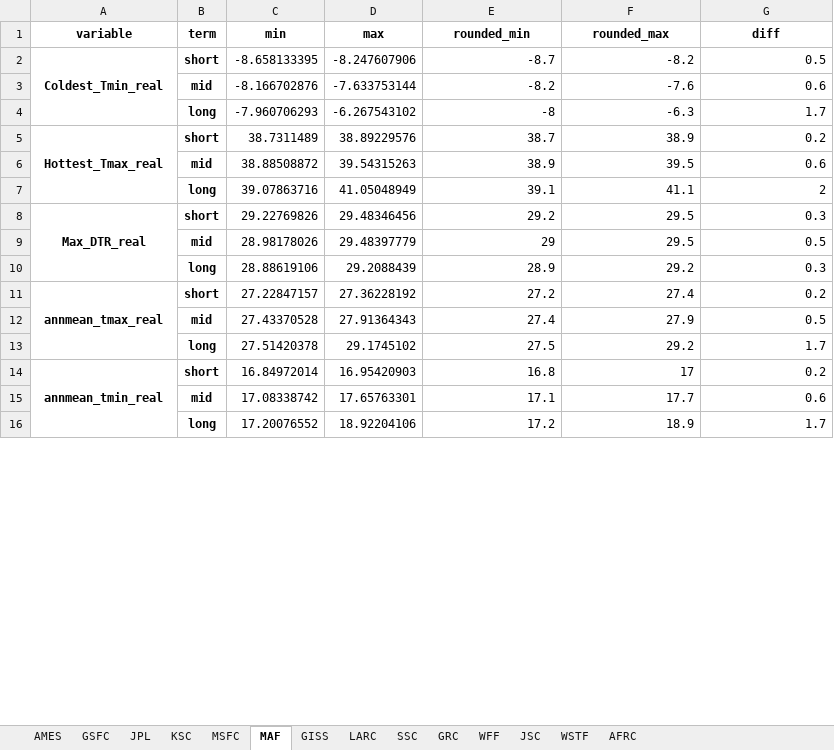
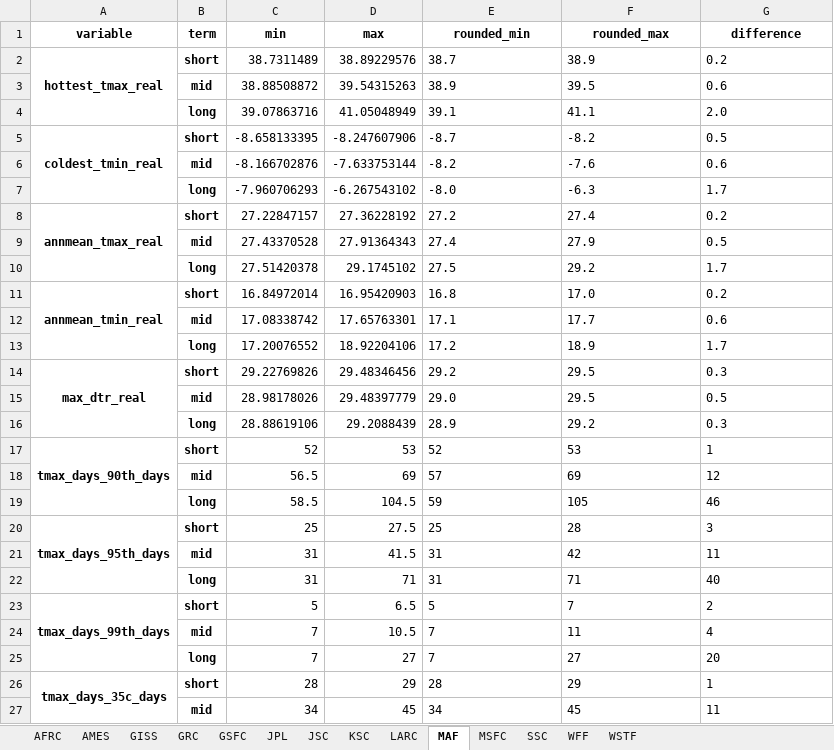
Before and after one commit to eugpoon/casi, an Excel workbook: data/center_casi_projections.xlsx, sheet MAF, drawn as a sheet; only a part is shown; values as stored, in another font and other column widths than the file's, no borders; removed rows and columns are numbered as before the commit, all else as after; the diff covers the shown part only; the diff names each change by its address in the sheet, - before the commit and + after, or states it on an @@ line.

```diff
--- a/data/center_casi_projections.xlsx (sheet MAF)
+++ b/data/center_casi_projections.xlsx (sheet MAF)
@@ sheet tab order changed: AFRC | AMES | GISS | GRC | GSFC | JPL | JSC | KSC | LARC | MAF | MSFC | SSC | WFF | WSTF @@
-G1: diff
+G1: difference
+row 2: hottest_tmax_real | short | 38.7311489 | 38.89229576 | 38.7 | 38.9 | 0.2
@@ row 6 moved to row 3: mid @@
+row 4:  | long | 39.07863716 | 41.05048949 | 39.1 | 41.1 | 2.0
-A5 (variable): Coldest_Tmin_real
+A5 (variable): coldest_tmin_real
-E5:G6 alignment: right
+E5:G6 alignment: left
-E7 (rounded_min): -8
+E7 (rounded_min): -8.0
-F7:G7 alignment: right
+F7:G7 alignment: left
-row 5: Hottest_Tmax_real | short | 38.7311489 | 38.89229576 | 38.7 | 38.9 | 0.2
-row 7:  | long | 39.07863716 | 41.05048949 | 39.1 | 41.1 | 2
-row 8: Max_DTR_real | short | 29.22769826 | 29.48346456 | 29.2 | 29.5 | 0.3
-row 9:  | mid | 28.98178026 | 29.48397779 | 29 | 29.5 | 0.5
-E8:G10 alignment: right
+E8:G10 alignment: left
-E11 alignment: right
+E11 alignment: left
-F11 (rounded_max): 17
+F11 (rounded_max): 17.0
-G11 alignment: right
+G11 alignment: left
-E12:G13 alignment: right
+E12:G13 alignment: left
+row 14: max_dtr_real | short | 29.22769826 | 29.48346456 | 29.2 | 29.5 | 0.3
+row 15:  | mid | 28.98178026 | 29.48397779 | 29.0 | 29.5 | 0.5
@@ row 10 moved to row 16: long @@
@@ row 38 moved to row 17: tmax_days_90th_days @@
@@ row 39 moved to row 18: mid @@
@@ row 40 moved to row 19: long @@
@@ row 41 moved to row 20: tmax_days_95th_days @@
@@ row 42 moved to row 21: mid @@
@@ row 43 moved to row 22: long @@
@@ row 44 moved to row 23: tmax_days_99th_days @@
@@ row 45 moved to row 24: mid @@
@@ row 46 moved to row 25: long @@
+row 26: tmax_days_35c_days | short | 28 | 29 | 28 | 29 | 1
@@ row 36 moved to row 27: mid @@
```
Also changed, not shown: 20 added rows, 3 removed rows, 4 moved rows, 3 edited cells and cell formats elsewhere in this sheet, sheet AMES, sheet WFF, sheet JPL, sheet AFRC, sheet GRC, sheet GSFC, 7 more sheets, 2 other files.
